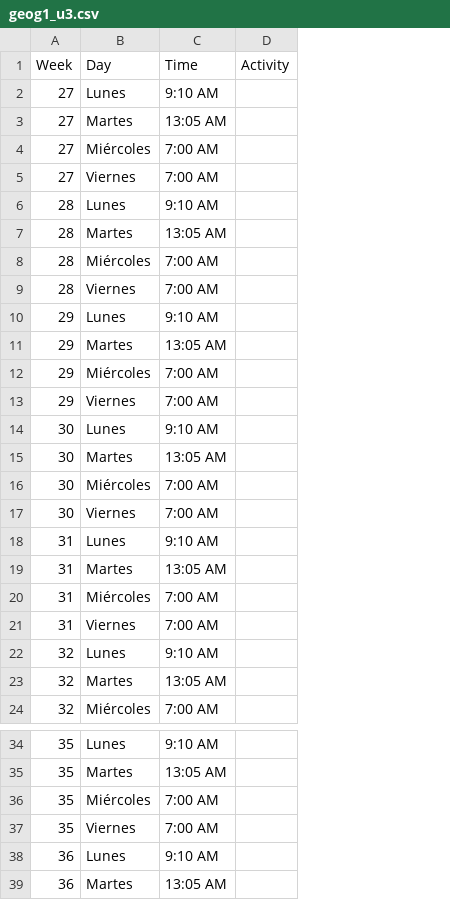
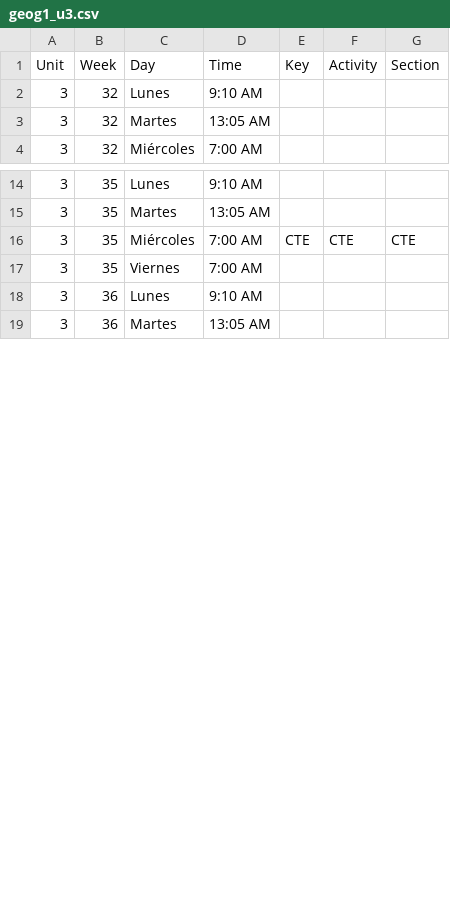
Before and after one commit to jcmelchorp/rds_LaTeX, a CSV file: students_plan/geog1_u3.csv, drawn as a sheet; only a part is shown, gaps mark what is left out; removed rows and columns are numbered as before the commit, all else as after; the diff covers the shown part only; the diff names each change by its address in the sheet, - before the commit and + after, or states it on an @@ line.

```diff
--- a/students_plan/geog1_u3.csv
+++ b/students_plan/geog1_u3.csv
+column A (Unit), rows 2-4: all 3; rows 14-19: all 3
+column E (Key), row 16: CTE
+column G (Section), row 16: CTE
-row 2: 27 | Lunes | 9:10 AM
-row 3: 27 | Martes | 13:05 AM
-row 4: 27 | Miércoles | 7:00 AM
-row 5: 27 | Viernes | 7:00 AM
-row 6: 28 | Lunes | 9:10 AM
-row 7: 28 | Martes | 13:05 AM
-row 8: 28 | Miércoles | 7:00 AM
-row 9: 28 | Viernes | 7:00 AM
-row 10: 29 | Lunes | 9:10 AM
-row 11: 29 | Martes | 13:05 AM
-row 12: 29 | Miércoles | 7:00 AM
-row 13: 29 | Viernes | 7:00 AM
-row 14: 30 | Lunes | 9:10 AM
-row 15: 30 | Martes | 13:05 AM
-row 16: 30 | Miércoles | 7:00 AM
-row 17: 30 | Viernes | 7:00 AM
-row 18: 31 | Lunes | 9:10 AM
-row 19: 31 | Martes | 13:05 AM
-row 20: 31 | Miércoles | 7:00 AM
-row 21: 31 | Viernes | 7:00 AM
-F16 (Activity): (empty)
+F16 (Activity): CTE
```
Also changed, not shown: 8 added rows and 2 edited cells elsewhere in this file, students_plan/geog1_u1.csv, students_plan/geog1_u2.csv, 17 other files.
